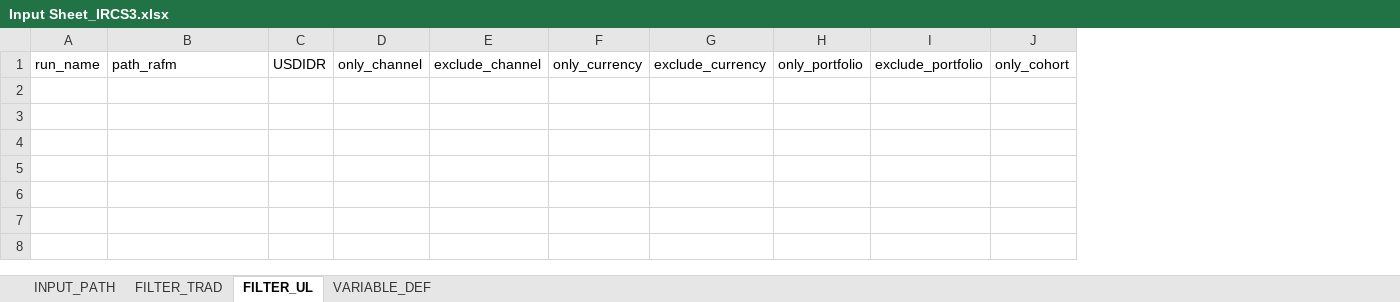
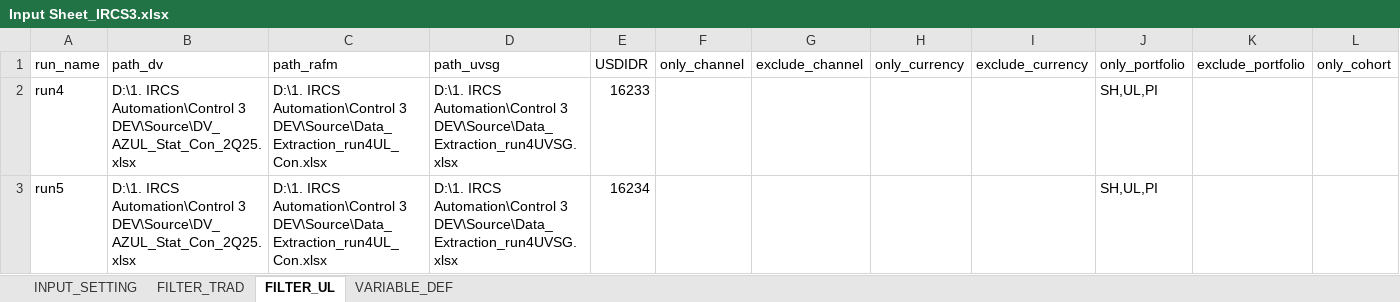
Before and after one commit to azlifedosemon/IRCS-v2, an Excel workbook: IRCS3_devbuild/Input Sheet_IRCS3.xlsx, sheet FILTER_UL, drawn as a sheet; only a part is shown; values as stored, in another font and other column widths than the file's, no borders; rows hold the shown columns only; the diff names each change by its address in the sheet, - before the commit and + after, or states it on an @@ line.

```diff
--- a/IRCS3_devbuild/Input Sheet_IRCS3.xlsx (sheet FILTER_UL)
+++ b/IRCS3_devbuild/Input Sheet_IRCS3.xlsx (sheet FILTER_UL)
-sheet tab: INPUT_PATH
+sheet tab: INPUT_SETTING
+column B (path_dv), empty
+column D (path_uvsg), empty
+row 2: run4 | D:\1. IRCS Automation\Control 3 DEV\Source\DV_AZUL_Stat_Con_2Q25.xlsx | D:\1. IRCS Automation\Control 3 DEV\Source\Data_Extraction_run4UL_Con.xlsx | D:\1. IRCS Automation\Control 3 DEV\Source\Data_Extraction_run4UVSG.xlsx | 16233 |  |  |  |  | SH,UL,PI
+row 3: run5 | D:\1. IRCS Automation\Control 3 DEV\Source\DV_AZUL_Stat_Con_2Q25.xlsx | D:\1. IRCS Automation\Control 3 DEV\Source\Data_Extraction_run4UL_Con.xlsx | D:\1. IRCS Automation\Control 3 DEV\Source\Data_Extraction_run4UVSG.xlsx | 16234 |  |  |  |  | SH,UL,PI
```
Also changed, not shown: sheet INPUT_SETTING, 8 other files.
